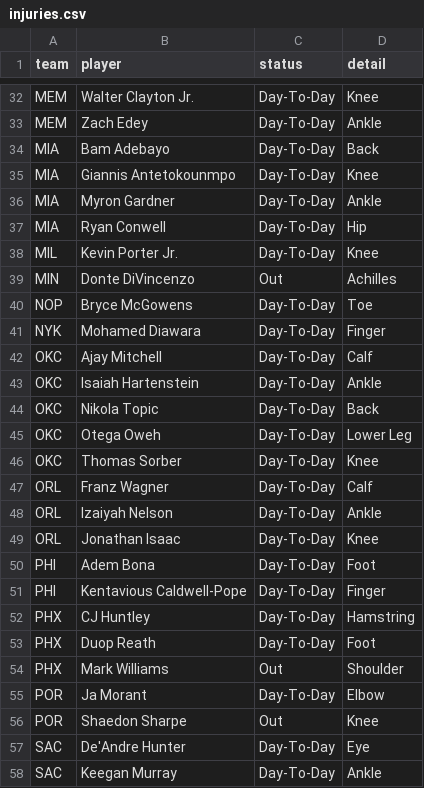
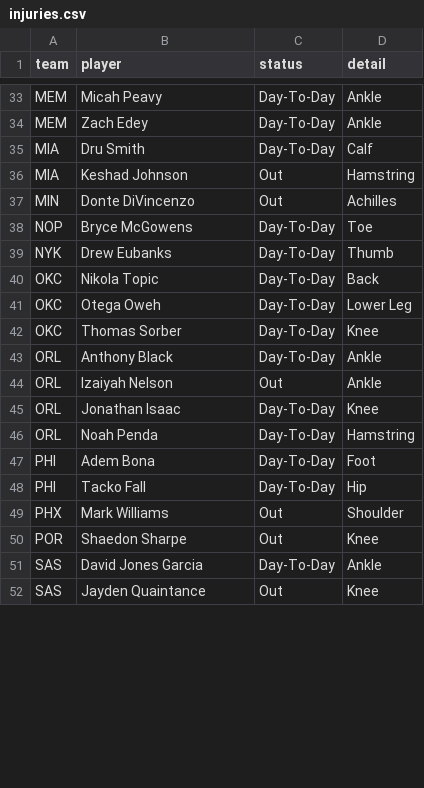
Before and after one commit to arinb44/MachineLearningNBA, a CSV file: data/input/injuries.csv, drawn as a sheet; only a part is shown, gaps mark what is left out; the shorter side is filled out with more unchanged rows; removed rows and columns are numbered as before the commit, all else as after; the diff covers the shown part only; the diff names each change by its address in the sheet, - before the commit and + after, or states it on an @@ line.

```diff
--- a/data/input/injuries.csv
+++ b/data/input/injuries.csv
-B33 (player): Walter Clayton Jr.
+B33 (player): Micah Peavy
-D33 (detail): Knee
+D33 (detail): Ankle
-row 34: MIA | Bam Adebayo | Day-To-Day | Back
-B35 (player): Giannis Antetokounmpo
+B35 (player): Dru Smith
-D35 (detail): Knee
+D35 (detail): Calf
-row 36: MIA | Myron Gardner | Day-To-Day | Ankle
-row 37: MIA | Ryan Conwell | Day-To-Day | Hip
-row 38: MIL | Kevin Porter Jr. | Day-To-Day | Knee
+row 36: MIA | Keshad Johnson | Out | Hamstring
-B39 (player): Mohamed Diawara
+B39 (player): Drew Eubanks
-D39 (detail): Finger
+D39 (detail): Thumb
-row 42: OKC | Ajay Mitchell | Day-To-Day | Calf
-row 43: OKC | Isaiah Hartenstein | Day-To-Day | Ankle
-B43 (player): Franz Wagner
+B43 (player): Anthony Black
-D43 (detail): Calf
+D43 (detail): Ankle
-C44 (status): Day-To-Day
+C44 (status): Out
+row 46: ORL | Noah Penda | Day-To-Day | Hamstring
-B48 (player): Kentavious Caldwell-Pope
+B48 (player): Tacko Fall
-D48 (detail): Finger
+D48 (detail): Hip
-row 52: PHX | CJ Huntley | Day-To-Day | Hamstring
-row 53: PHX | Duop Reath | Day-To-Day | Foot
-row 55: POR | Ja Morant | Day-To-Day | Elbow
-row 57: SAC | De'Andre Hunter | Day-To-Day | Eye
-row 58: SAC | Keegan Murray | Day-To-Day | Ankle
```
Also changed, not shown: 16 added rows, 12 removed rows and 14 edited cells elsewhere in this file, data/input/nba_rosters_2026-27.csv, data/input/nba_schedule_2026-27.csv.
